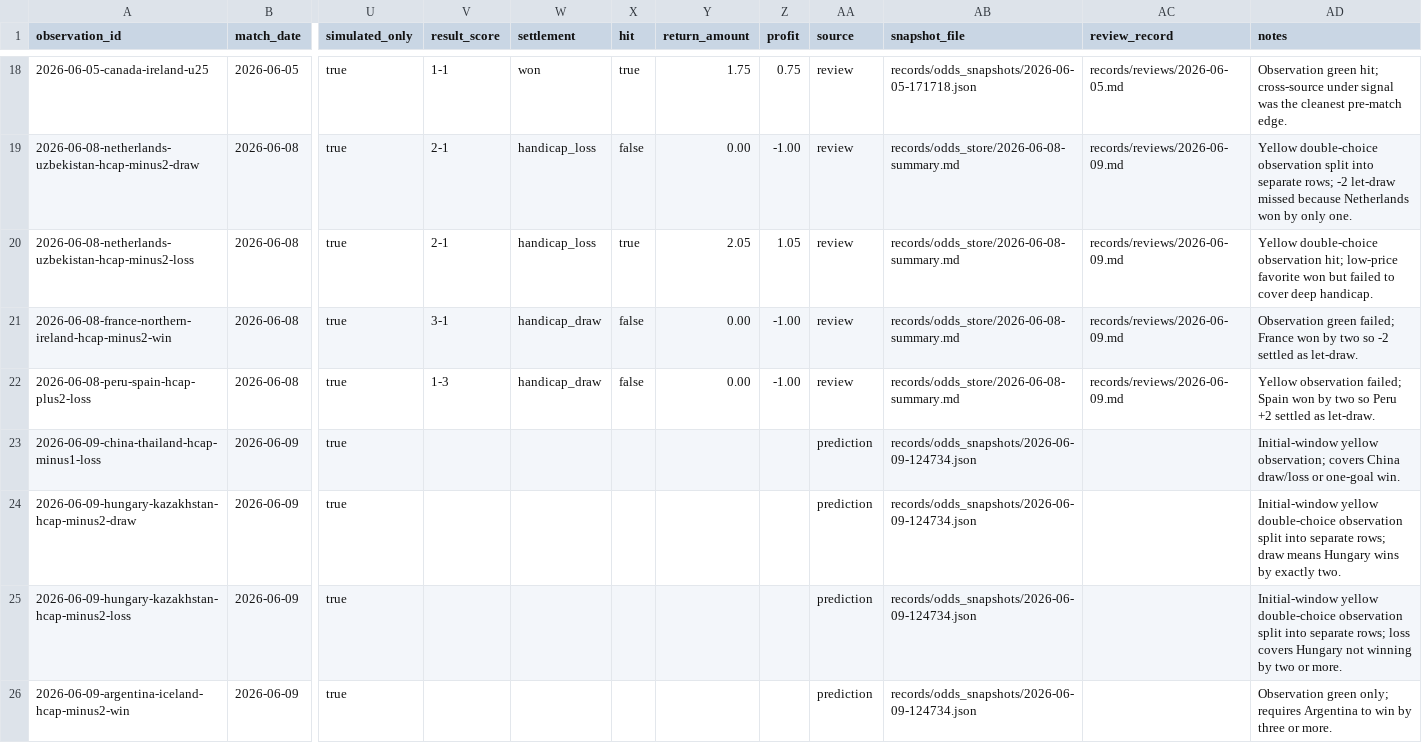
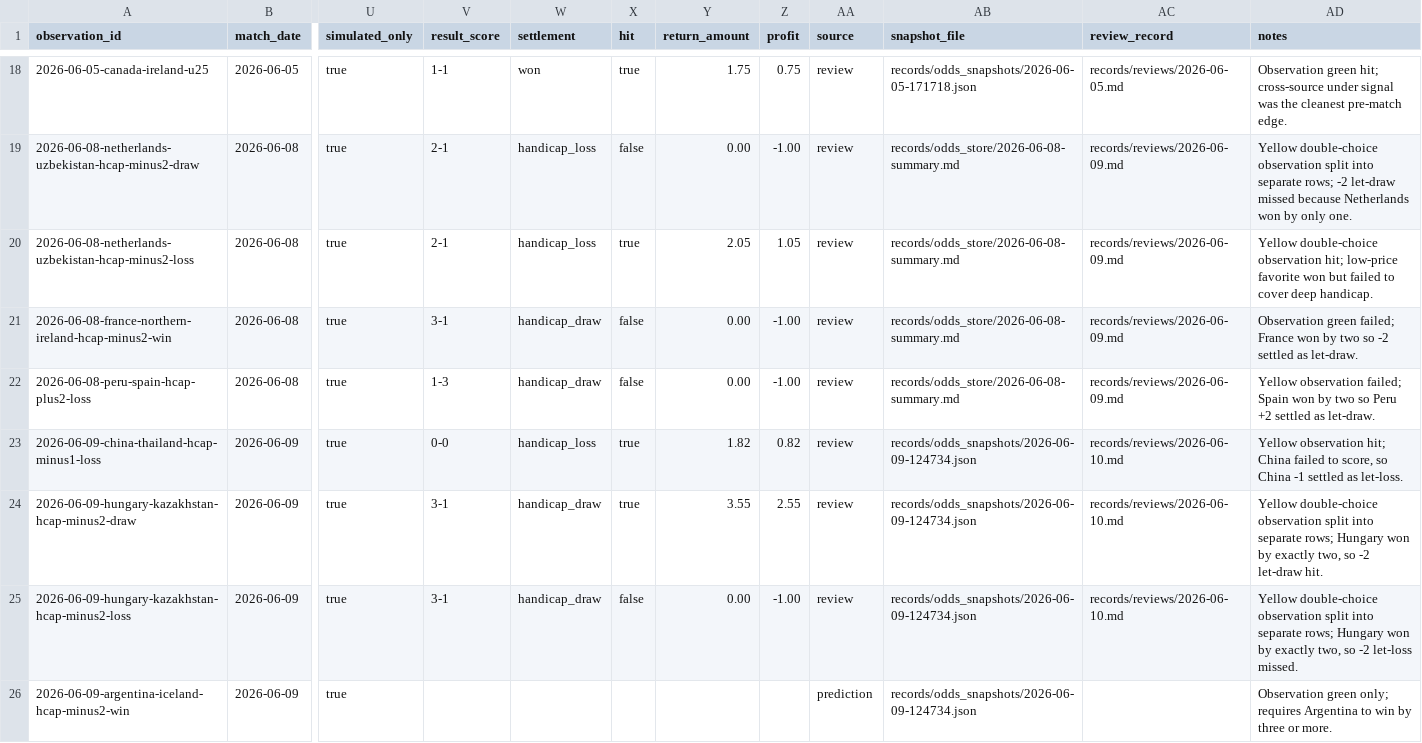
Before and after one commit to Heran-ming/jincai-model, a CSV file: records/dataset/match_observations.csv, drawn as a sheet; only a part is shown, gaps mark what is left out; the diff names each change by its address in the sheet, - before the commit and + after, or states it on an @@ line.

```diff
--- a/records/dataset/match_observations.csv
+++ b/records/dataset/match_observations.csv
-V23 (result_score): (empty)
+V23 (result_score): 0-0
-W23 (settlement): (empty)
+W23 (settlement): handicap_loss
-X23:X24 (hit): (empty)
+X23:X24 (hit): true
-Y23 (return_amount): (empty)
+Y23 (return_amount): 1.82
-Z23 (profit): (empty)
+Z23 (profit): 0.82
-AA23:AA25 (source): prediction
+AA23:AA25 (source): review
-AC23:AC25 (review_record): (empty)
+AC23:AC25 (review_record): records/reviews/2026-06-10.md
-AD23 (notes): Initial-window yellow observation; covers China draw/loss or one-goal win.
+AD23 (notes): Yellow observation hit; China failed to score, so China -1 settled as let-loss.
-V24:V25 (result_score): (empty)
+V24:V25 (result_score): 3-1
-W24:W25 (settlement): (empty)
+W24:W25 (settlement): handicap_draw
-Y24 (return_amount): (empty)
+Y24 (return_amount): 3.55
-Z24 (profit): (empty)
+Z24 (profit): 2.55
-AD24 (notes): Initial-window yellow double-choice observation split into separate rows; draw means Hungary wins by exactly two.
+AD24 (notes): Yellow double-choice observation split into separate rows; Hungary won by exactly two, so -2 let-draw hit.
-X25 (hit): (empty)
+X25 (hit): false
-Y25 (return_amount): (empty)
+Y25 (return_amount): 0.00
-Z25 (profit): (empty)
+Z25 (profit): -1.00
-AD25 (notes): Initial-window yellow double-choice observation split into separate rows; loss covers Hungary not winning by two or more.
+AD25 (notes): Yellow double-choice observation split into separate rows; Hungary won by exactly two, so -2 let-loss missed.
```
Also changed, not shown: 2 other files.
